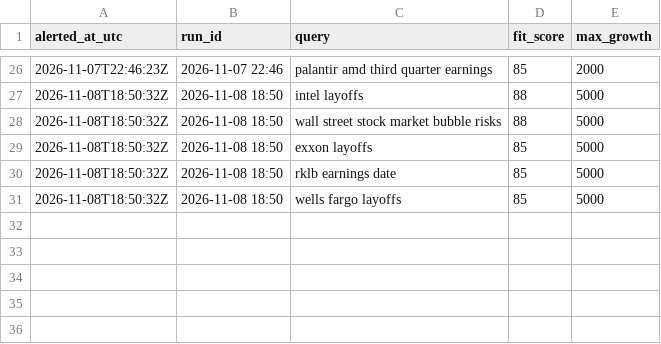
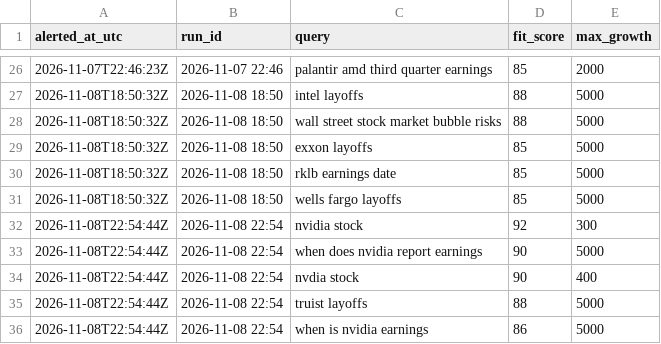
Before and after one commit to JosePenaS/inflow_tracker, a CSV file: data/alerts.csv, drawn as a sheet; only a part is shown, gaps mark what is left out.

```diff
--- a/data/alerts.csv
+++ b/data/alerts.csv
@@ -31 +31,6 @@ alerted_at_utc,run_id,query,fit_score,max_growth
 2026-11-08T18:50:32Z,2026-11-08 18:50,wells fargo layoffs,85,5000
+2026-11-08T22:54:44Z,2026-11-08 22:54,nvidia stock,92,300
+2026-11-08T22:54:44Z,2026-11-08 22:54,when does nvidia report earnings,90,5000
+2026-11-08T22:54:44Z,2026-11-08 22:54,nvdia stock,90,400
+2026-11-08T22:54:44Z,2026-11-08 22:54,truist layoffs,88,5000
+2026-11-08T22:54:44Z,2026-11-08 22:54,when is nvidia earnings,86,5000
```
Also changed, not shown: data/run_log.csv, 2 other files.
